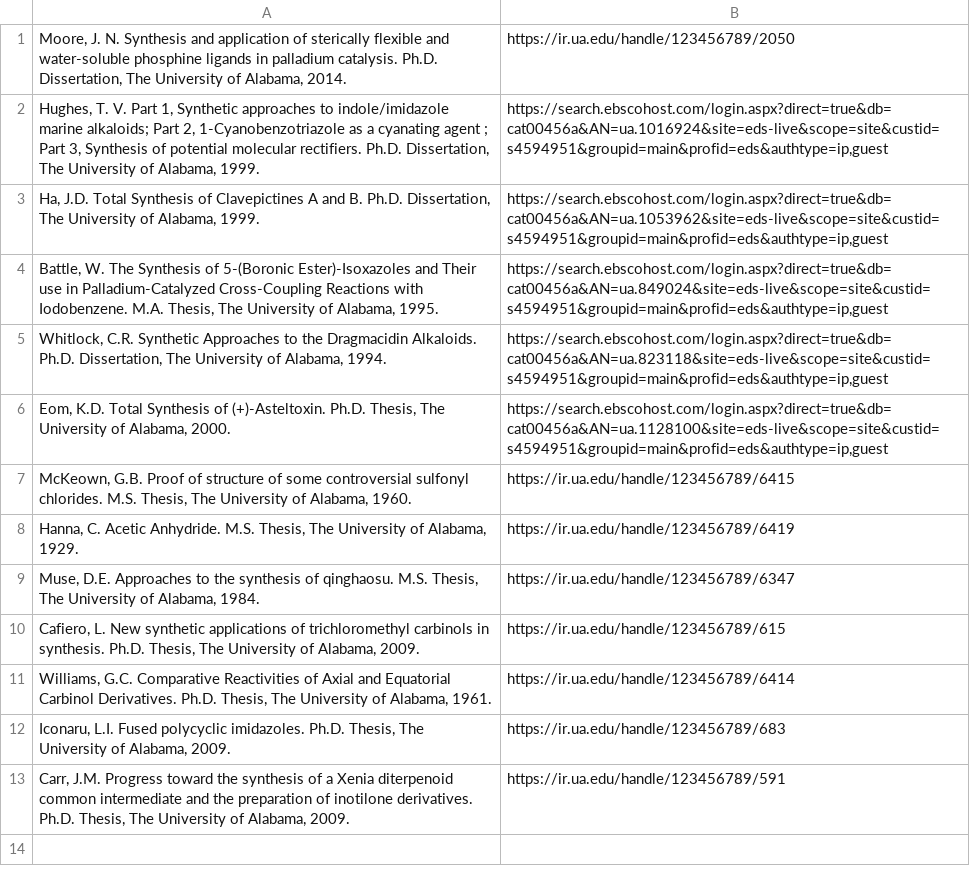
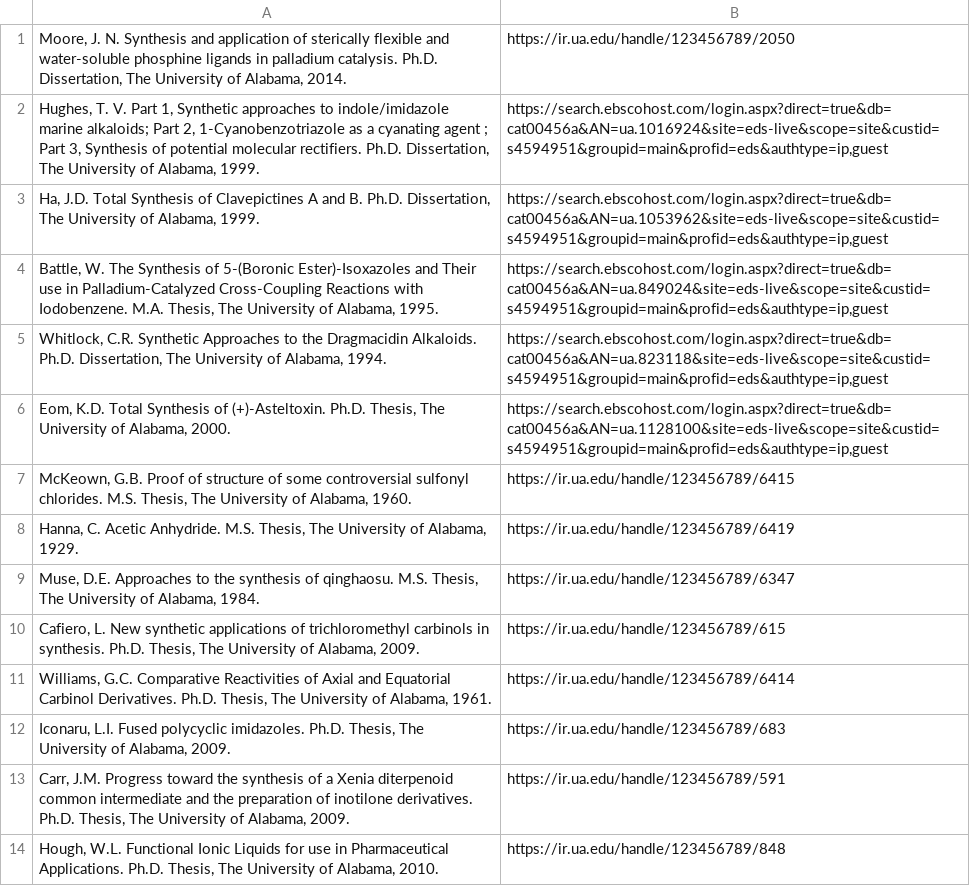
Before and after one commit to ualibweb/UALIB_ChemStructures, a CSV file: StructureData/Theses_indexed_list.csv, drawn as a sheet; the diff names each change by its address in the sheet, - before the commit and + after, or states it on an @@ line.

Commit message:
Add Hough 2010 thesis data

```diff
--- a/StructureData/Theses_indexed_list.csv
+++ b/StructureData/Theses_indexed_list.csv
+row 14: Hough, W.L. Functional Ionic Liquids for use in Pharmaceutical Applications. Ph.D. Thesis, The University of Alabama, 2010. | https://ir.ua.edu/handle/123456789/848
```
Also changed, not shown: 10 other files.
